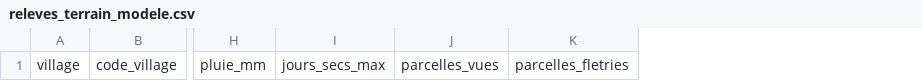
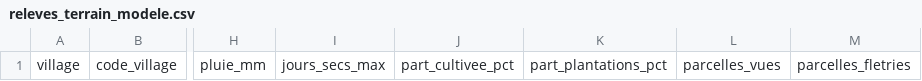
Before and after one commit to vamihermann17-pixel/smadi-marahoue, a CSV file: docs/releves_terrain_modele.csv, drawn as a sheet; only a part is shown, gaps mark what is left out; the diff names each change by its address in the sheet, - before the commit and + after, or states it on an @@ line.

```diff
--- a/docs/releves_terrain_modele.csv
+++ b/docs/releves_terrain_modele.csv
+column J, row 1: part_cultivee_pct
+column K, row 1: part_plantations_pct
```
Also changed, not shown: terrain/releves_2027.csv, 2 other files.
